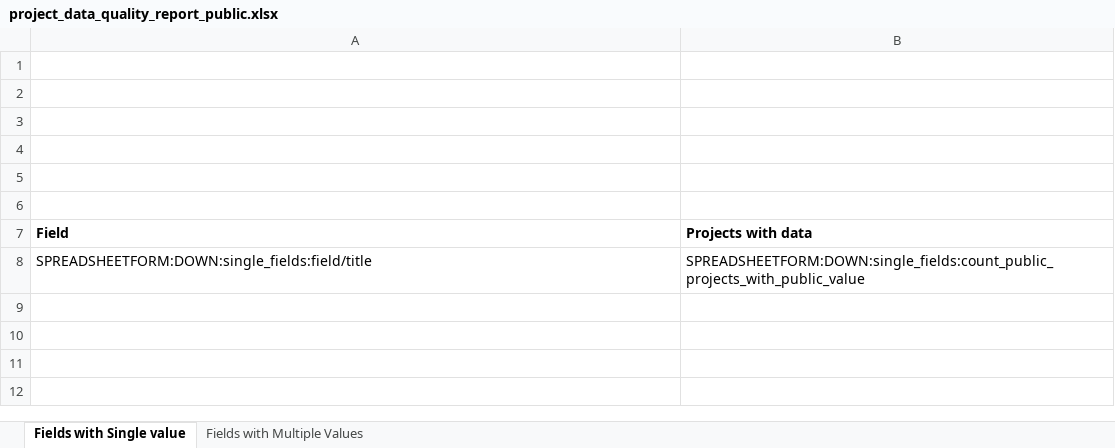
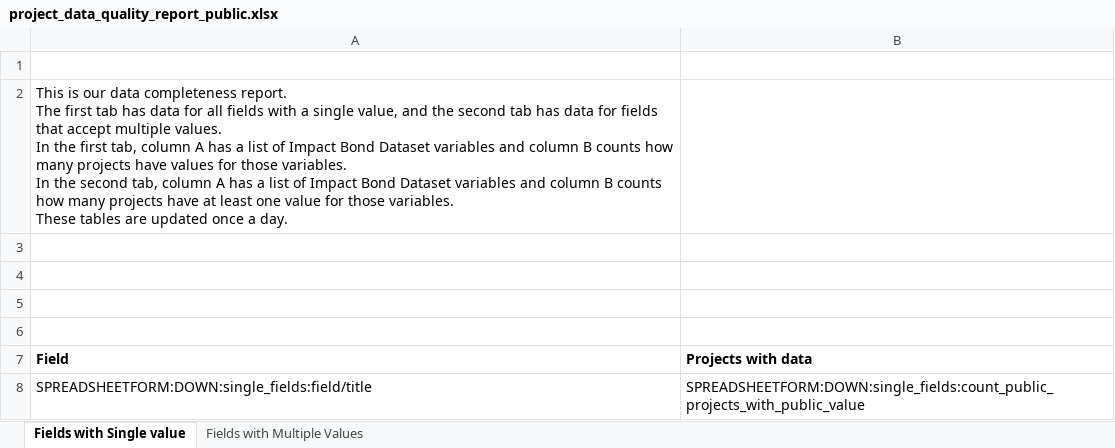
Before and after one commit to INDIGO-Initiative/database-app, an Excel workbook: indigo/spreadsheetform_guides/project_data_quality_report_public.xlsx, sheet Fields with Single value, drawn as a sheet; values as stored, in another font and other column widths than the file's, no borders; ↵ is a line break in a cell; the diff names each change by its address in the sheet, - before the commit and + after, or states it on an @@ line.

Commit message:
data-quality-report: Add Introduction to Spreadsheet

```diff
--- a/indigo/spreadsheetform_guides/project_data_quality_report_public.xlsx (sheet Fields with Single value)
+++ b/indigo/spreadsheetform_guides/project_data_quality_report_public.xlsx (sheet Fields with Single value)
-A2 (Field): (empty)
+A2 (Field): This is our data completeness report. ↵ The first tab has data for all fields with a single value, and the second tab has data for fields that accept multiple values. ↵ In the first tab, column A has a list of Impact Bond Dataset variables and column B counts how many projects have values for those variables. ↵ In the second tab, column A has a list of Impact Bond Dataset variables and column B counts how many projects have at least one value for those variables. ↵ These tables are updated once a day.
```
